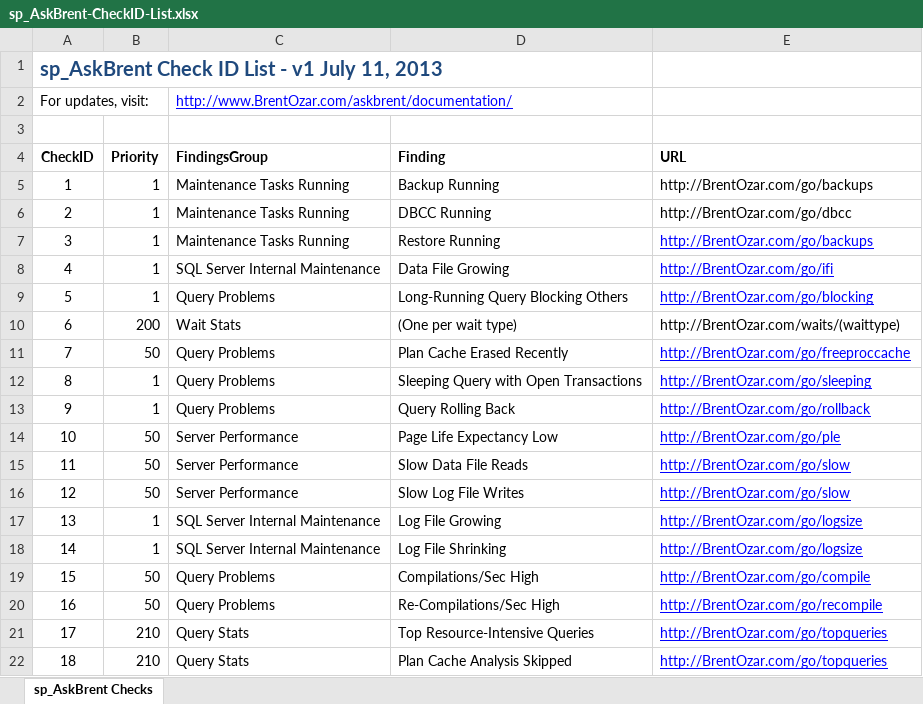
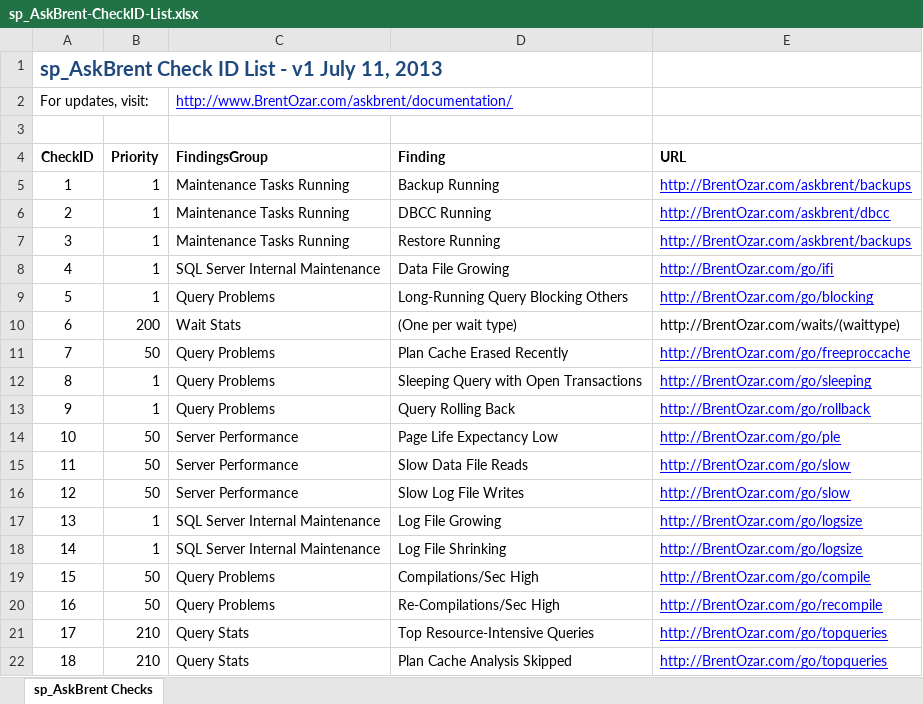
Before and after one commit to BrentOzarULTD/SQL-Server-First-Responder-Kit, an Excel workbook: sp_AskBrent/sp_AskBrent-CheckID-List.xlsx, sheet sp_AskBrent Checks, drawn as a sheet; values as stored, in another font and other column widths than the file's, no borders; the diff names each change by its address in the sheet, - before the commit and + after, or states it on an @@ line.

Commit message:
Changing links

```diff
--- a/sp_AskBrent/sp_AskBrent-CheckID-List.xlsx (sheet sp_AskBrent Checks)
+++ b/sp_AskBrent/sp_AskBrent-CheckID-List.xlsx (sheet sp_AskBrent Checks)
-E5 (URL): http://BrentOzar.com/go/backups
+E5 (URL): http://BrentOzar.com/askbrent/backups
@@ E5:E6 underline: off → on, text colour: black → #0000FF @@
-E6 (URL): http://BrentOzar.com/go/dbcc
+E6 (URL): http://BrentOzar.com/askbrent/dbcc
-E7 (URL): http://BrentOzar.com/go/backups
+E7 (URL): http://BrentOzar.com/askbrent/backups
```
